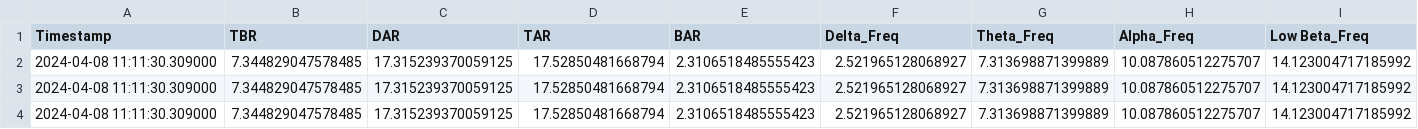
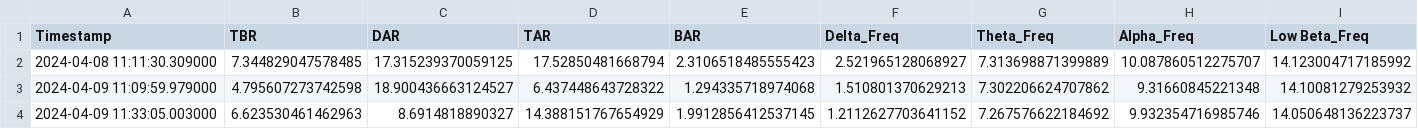
Before and after one commit to Danny-Cisco/muse-eeg-biomarkers, a CSV file: outputs/biomarkers.csv, drawn as a sheet; only a part is shown; removed rows and columns are numbered as before the commit, all else as after; rows hold the shown columns only; the diff names each change by its address in the sheet, - before the commit and + after, or states it on an @@ line.

```diff
--- a/outputs/biomarkers.csv
+++ b/outputs/biomarkers.csv
-row 3: 2024-04-08 11:11:30.309000 | 7.344829047578485 | 17.315239370059125 | 17.52850481668794 | 2.3106518485555423 | 2.521965128068927 | 7.313698871399889 | 10.087860512275707 | 14.123004717185992
-row 4: 2024-04-08 11:11:30.309000 | 7.344829047578485 | 17.315239370059125 | 17.52850481668794 | 2.3106518485555423 | 2.521965128068927 | 7.313698871399889 | 10.087860512275707 | 14.123004717185992
+row 3: 2024-04-09 11:09:59.979000 | 4.795607273742598 | 18.900436663124527 | 6.437448643728322 | 1.294335718974068 | 1.510801370629213 | 7.302206624707862 | 9.31660845221348 | 14.10081279253932
+row 4: 2024-04-09 11:33:05.003000 | 6.623530461462963 | 8.6914818890327 | 14.388151767654929 | 1.9912856412537145 | 1.2112627703641152 | 7.267576622184692 | 9.932354716985746 | 14.050648136223737
```
Also changed, not shown: 7 other files.
